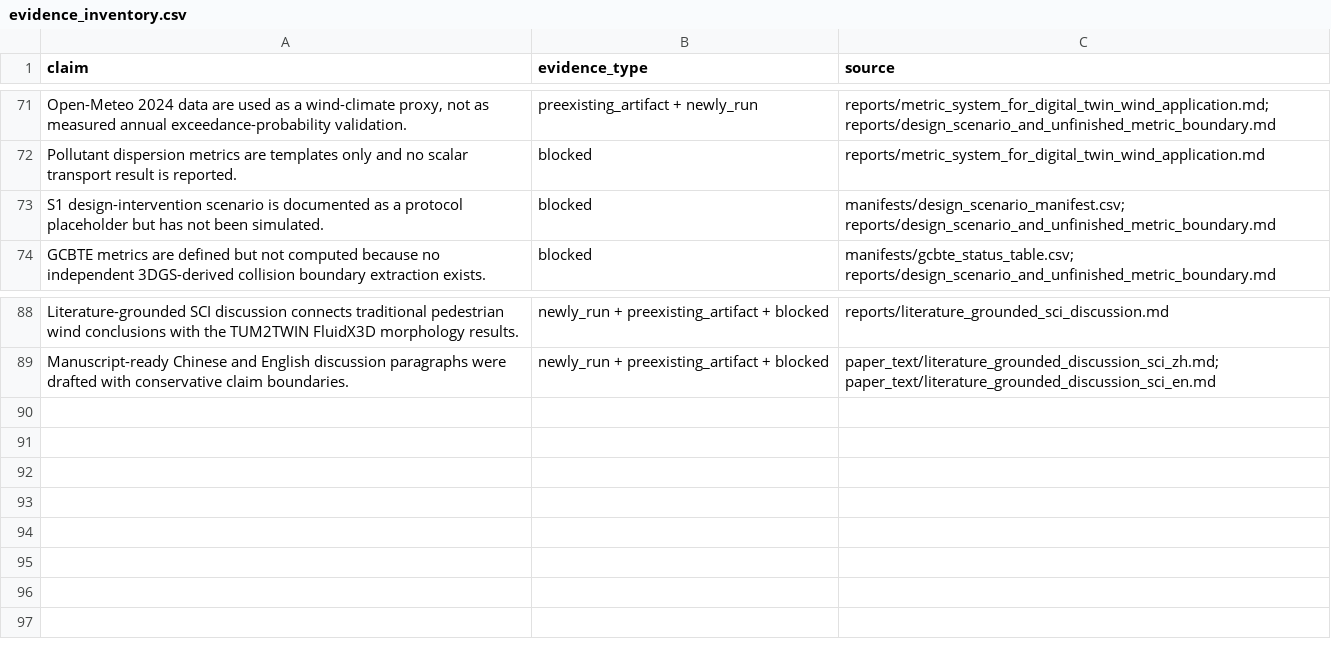
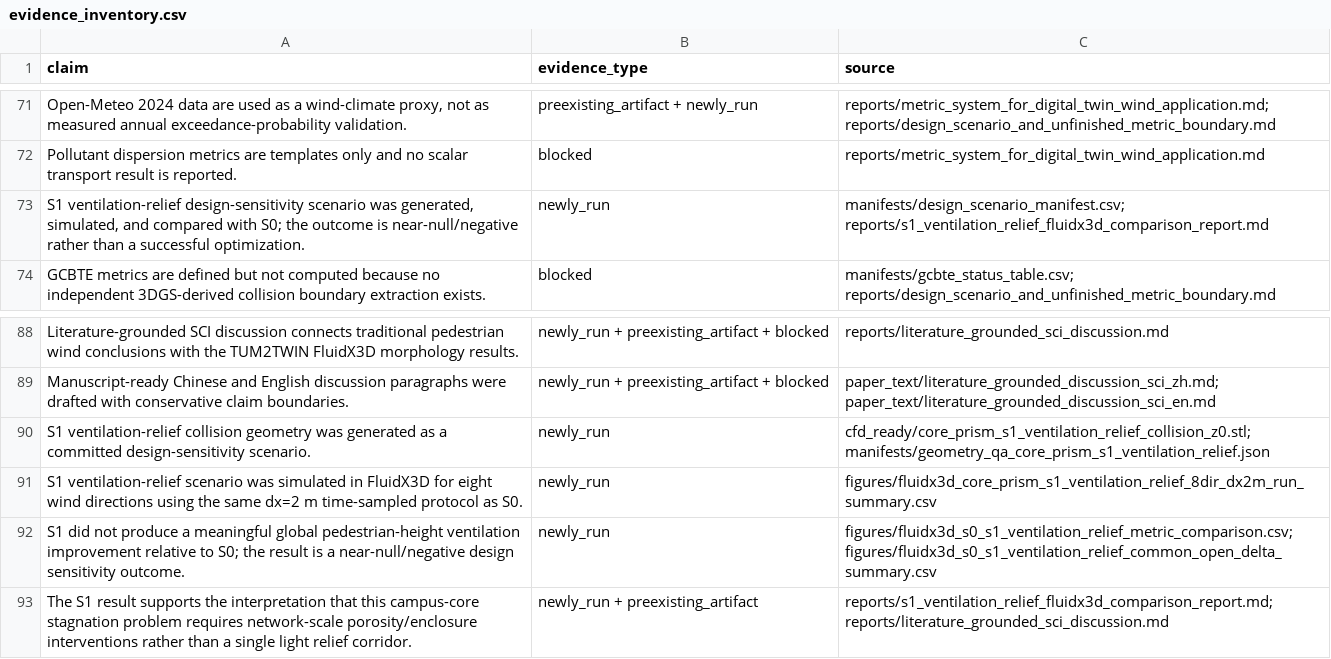
Before and after one commit to ShiyuMiao/citylbm, a CSV file: releases/v0.2.0/package/validation_experiments/Experiment3_TUM2TWIN_DigitalTwin_DesignApplication/manifests/evidence_inventory.csv, drawn as a sheet; only a part is shown, gaps mark what is left out; removed rows and columns are numbered as before the commit, all else as after; the diff names each change by its address in the sheet, - before the commit and + after, or states it on an @@ line.

```diff
--- a/releases/v0.2.0/package/validation_experiments/Experiment3_TUM2TWIN_DigitalTwin_DesignApplication/manifests/evidence_inventory.csv
+++ b/releases/v0.2.0/package/validation_experiments/Experiment3_TUM2TWIN_DigitalTwin_DesignApplication/manifests/evidence_inventory.csv
-row 73: S1 design-intervention scenario is documented as a protocol placeholder but has not been simulated. | blocked | manifests/design_scenario_manifest.csv; reports/design_scenario_and_unfinished_metric_boundary.md
+row 73: S1 ventilation-relief design-sensitivity scenario was generated, simulated, and compared with S0; the outcome is near-null/negative rather than a successful optimization. | newly_run | manifests/design_scenario_manifest.csv; reports/s1_ventilation_relief_fluidx3d_comparison_report.md
+row 90: S1 ventilation-relief collision geometry was generated as a committed design-sensitivity scenario. | newly_run | cfd_ready/core_prism_s1_ventilation_relief_collision_z0.stl; manifests/geometry_qa_core_prism_s1_ventilation_relief.json
+row 91: S1 ventilation-relief scenario was simulated in FluidX3D for eight wind directions using the same dx=2 m time-sampled protocol as S0. | newly_run | figures/fluidx3d_core_prism_s1_ventilation_relief_8dir_dx2m_run_summary.csv
+row 92: S1 did not produce a meaningful global pedestrian-height ventilation improvement relative to S0; the result is a near-null/negative design sensitivity outcome. | newly_run | figures/fluidx3d_s0_s1_ventilation_relief_metric_comparison.csv; figures/fluidx3d_s0_s1_ventilation_relief_common_open_delta_summary.csv
+row 93: The S1 result supports the interpretation that this campus-core stagnation problem requires network-scale porosity/enclosure interventions rather than a single light relief corridor. | newly_run + preexisting_artifact | reports/s1_ventilation_relief_fluidx3d_comparison_report.md; reports/literature_grounded_sci_discussion.md
```
Also changed, not shown: releases/v0.2.0/package/validation_experiments/Experiment3_TUM2TWIN_DigitalTwin_DesignApplication/manifests/design_scenario_manifest.csv, releases/v0.2.0/package/validation_experiments/Experiment3_TUM2TWIN_DigitalTwin_DesignApplication/manifests/gcri_scoring_table.csv, 41 other files.
